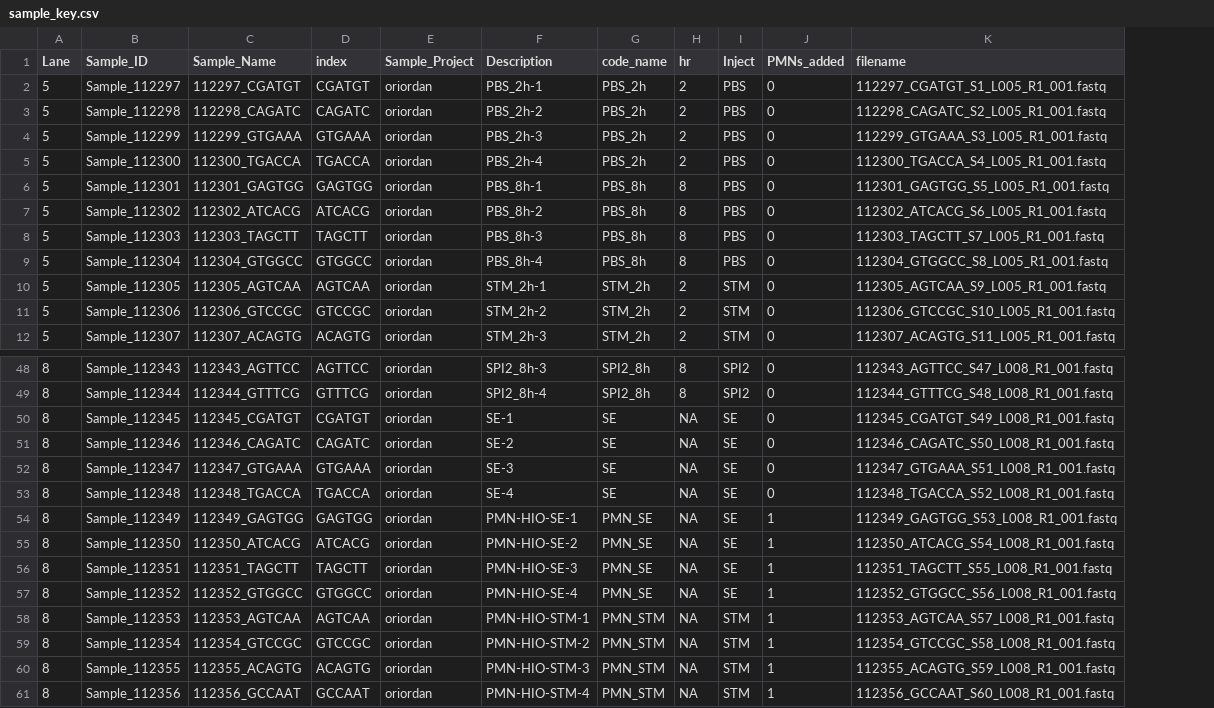
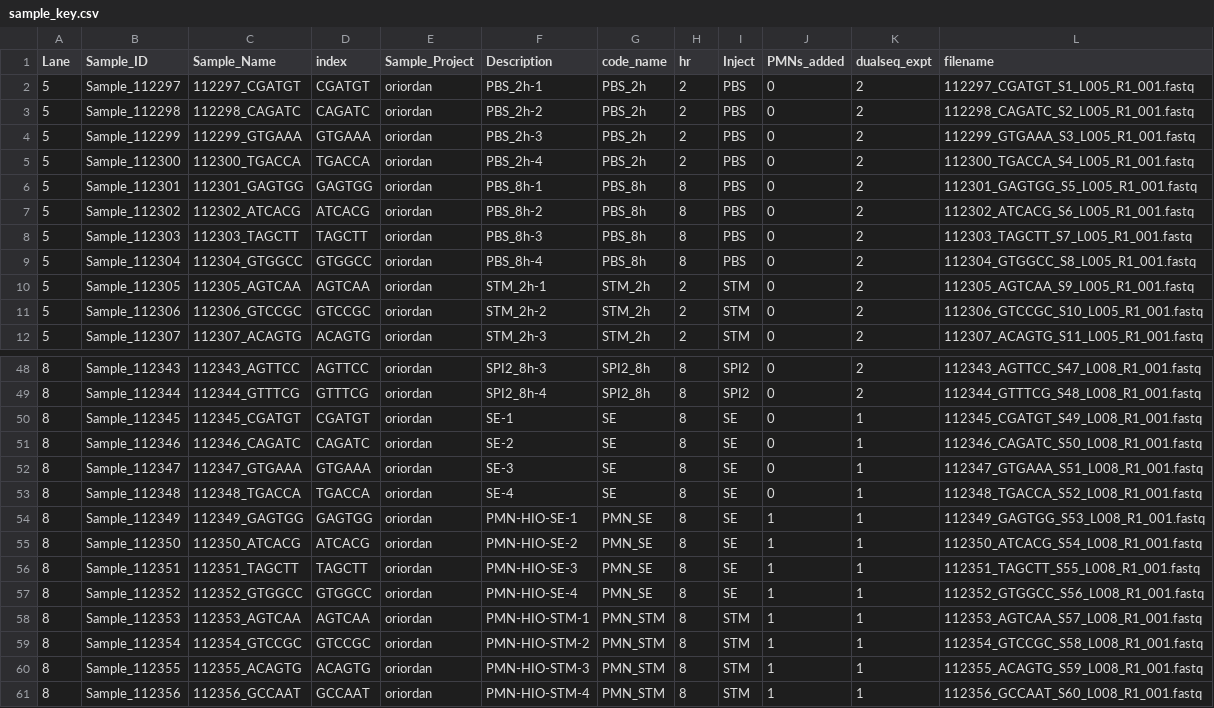
Before and after one commit to rberger997/HIO_dualseq2, a CSV file: data/sample_key.csv, drawn as a sheet; only a part is shown, gaps mark what is left out; the diff names each change by its address in the sheet, - before the commit and + after, or states it on an @@ line.

```diff
--- a/data/sample_key.csv
+++ b/data/sample_key.csv
+column K (dualseq_expt), rows 2-12: all 2; rows 48-61: 2 | 2 | 1 | 1 | 1 | 1 | 1 | 1 | 1 | 1 | 1 | 1 | 1 | 1
-H50:H61 (hr): NA
+H50:H61 (hr): 8
```
Also changed, not shown: 5 other files.
